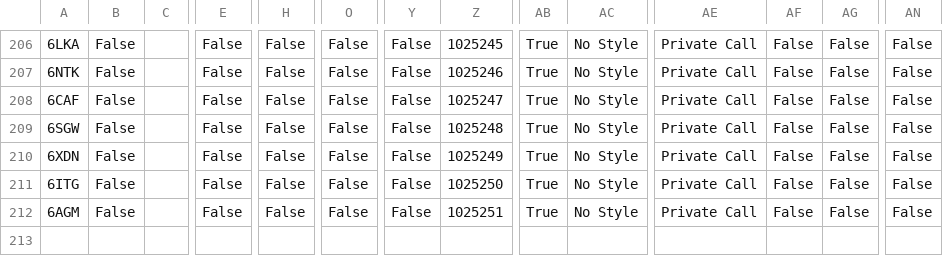
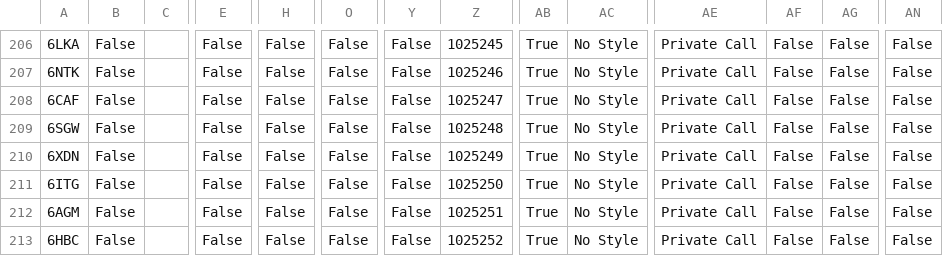
Before and after one commit to tombolptt/file_csv, a CSV file: SLIM.csv, drawn as a sheet; only a part is shown, gaps mark what is left out; rows hold the shown columns only; the diff names each change by its address in the sheet, - before the commit and + after, or states it on an @@ line.

Commit message:
Update kontak SLIM.csv otomatis via Aplikasi

```diff
--- a/SLIM.csv
+++ b/SLIM.csv
+row 213: 6HBC | False |  | False | False | False | False | 1025252 | True | No Style | Private Call | False | False | False
```
